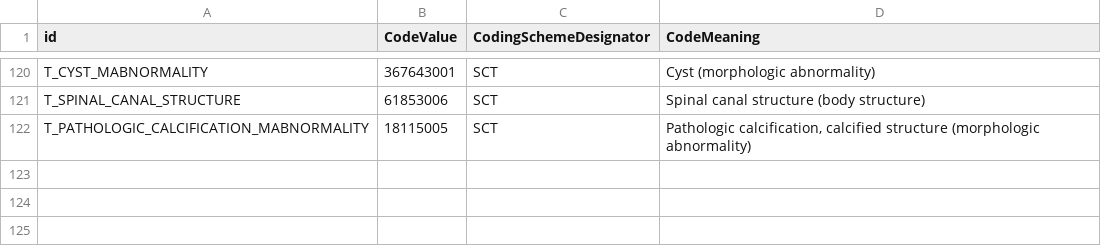
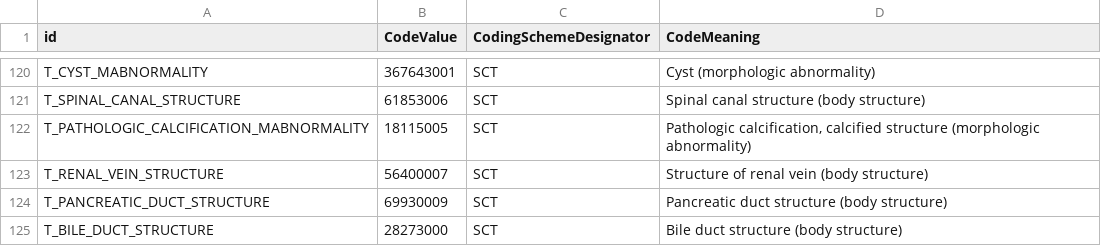
Before and after one commit to MHubAI/SegDB, a CSV file: segdb/data/types.csv, drawn as a sheet; only a part is shown, gaps mark what is left out; the diff names each change by its address in the sheet, - before the commit and + after, or states it on an @@ line.

```diff
--- a/segdb/data/types.csv
+++ b/segdb/data/types.csv
+row 123: T_RENAL_VEIN_STRUCTURE | 56400007 | SCT | Structure of renal vein (body structure)
+row 124: T_PANCREATIC_DUCT_STRUCTURE | 69930009 | SCT | Pancreatic duct structure (body structure)
+row 125: T_BILE_DUCT_STRUCTURE | 28273000 | SCT | Bile duct structure (body structure)
```
Also changed, not shown: segdb/data/segmentations.csv.
